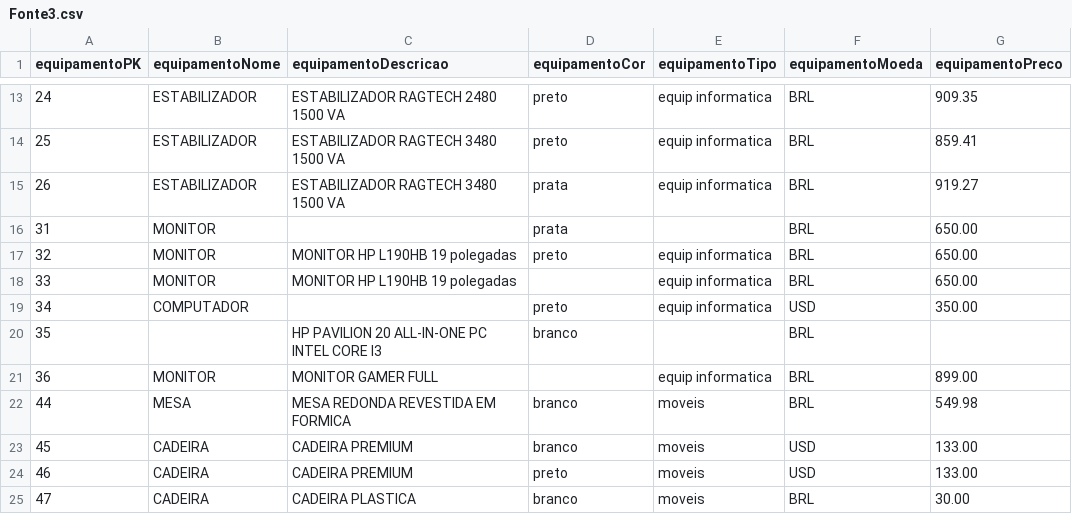
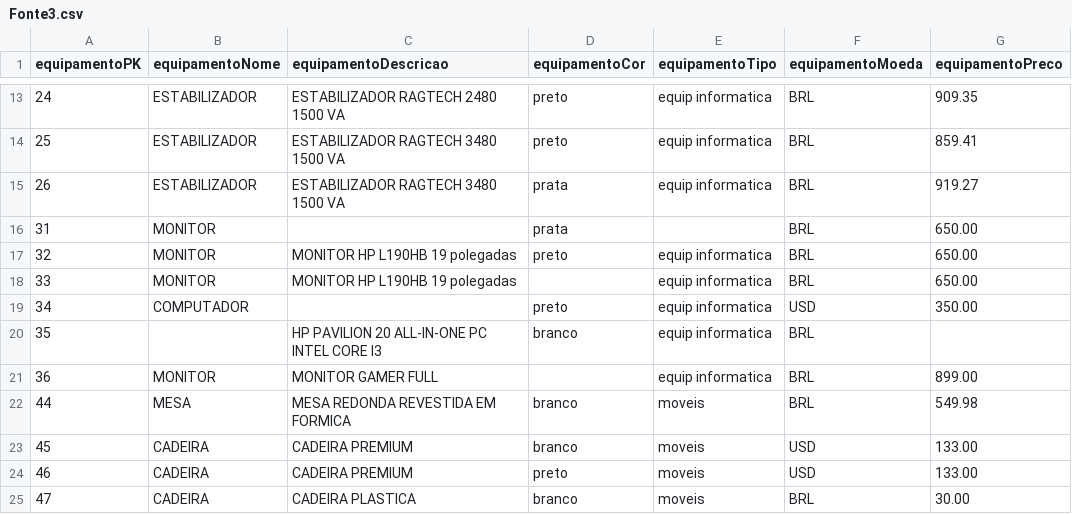
Before and after one commit to CristinaAguiar/QuestaoIntegra2021, a CSV file: Fonte3.csv, drawn as a sheet; only a part is shown, gaps mark what is left out.

Commit message:
Update Fonte3.csv

```diff
--- a/Fonte3.csv
+++ b/Fonte3.csv
@@ -19,3 +19,3 @@ equipamentoPK,equipamentoNome,equipamentoDescricao,equipamentoCor,equipamentoTip
 34,COMPUTADOR,,preto,equip informatica,USD,350.00
-35,,HP PAVILION 20 ALL-IN-ONE PC INTEL CORE I3,branco,,BRL,
+35,,HP PAVILION 20 ALL-IN-ONE PC INTEL CORE I3,branco,equip informatica,BRL,
 36,MONITOR,MONITOR GAMER FULL,,equip informatica,BRL,899.00
```
